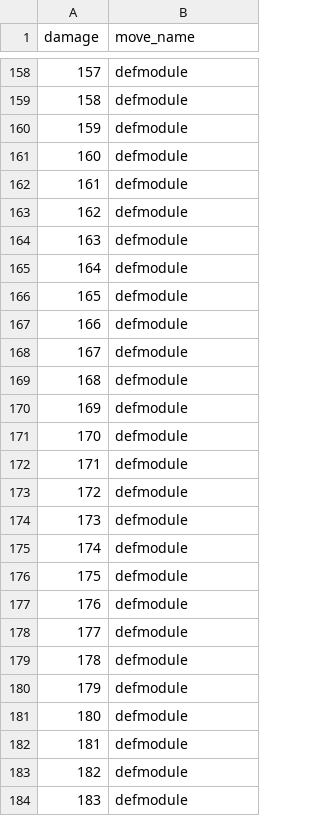
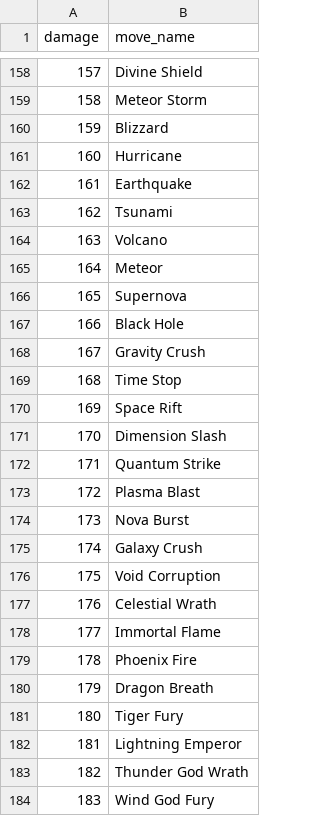
Before and after one commit to hanyunfan/name-battle, a CSV file: moves-en.csv, drawn as a sheet; only a part is shown, gaps mark what is left out; the diff covers the shown part only.

Commit message:
Fix: All 255 moves have names, add 15-round tie rule

```diff
--- a/moves-en.csv
+++ b/moves-en.csv
@@ -158,27 +158,27 @@ damage,move_name
-157,defmodule
-158,defmodule
-159,defmodule
-160,defmodule
-161,defmodule
-162,defmodule
-163,defmodule
-164,defmodule
-165,defmodule
-166,defmodule
-167,defmodule
-168,defmodule
-169,defmodule
-170,defmodule
-171,defmodule
-172,defmodule
-173,defmodule
-174,defmodule
-175,defmodule
-176,defmodule
-177,defmodule
-178,defmodule
-179,defmodule
-180,defmodule
-181,defmodule
-182,defmodule
-183,defmodule
+157,Divine Shield
+158,Meteor Storm
+159,Blizzard
+160,Hurricane
+161,Earthquake
+162,Tsunami
+163,Volcano
+164,Meteor
+165,Supernova
+166,Black Hole
+167,Gravity Crush
+168,Time Stop
+169,Space Rift
+170,Dimension Slash
+171,Quantum Strike
+172,Plasma Blast
+173,Nova Burst
+174,Galaxy Crush
+175,Void Corruption
+176,Celestial Wrath
+177,Immortal Flame
+178,Phoenix Fire
+179,Dragon Breath
+180,Tiger Fury
+181,Lightning Emperor
+182,Thunder God Wrath
+183,Wind God Fury
```
Also changed, not shown: 139 edited cells elsewhere in this file, moves-cn.csv, 2 other files.
